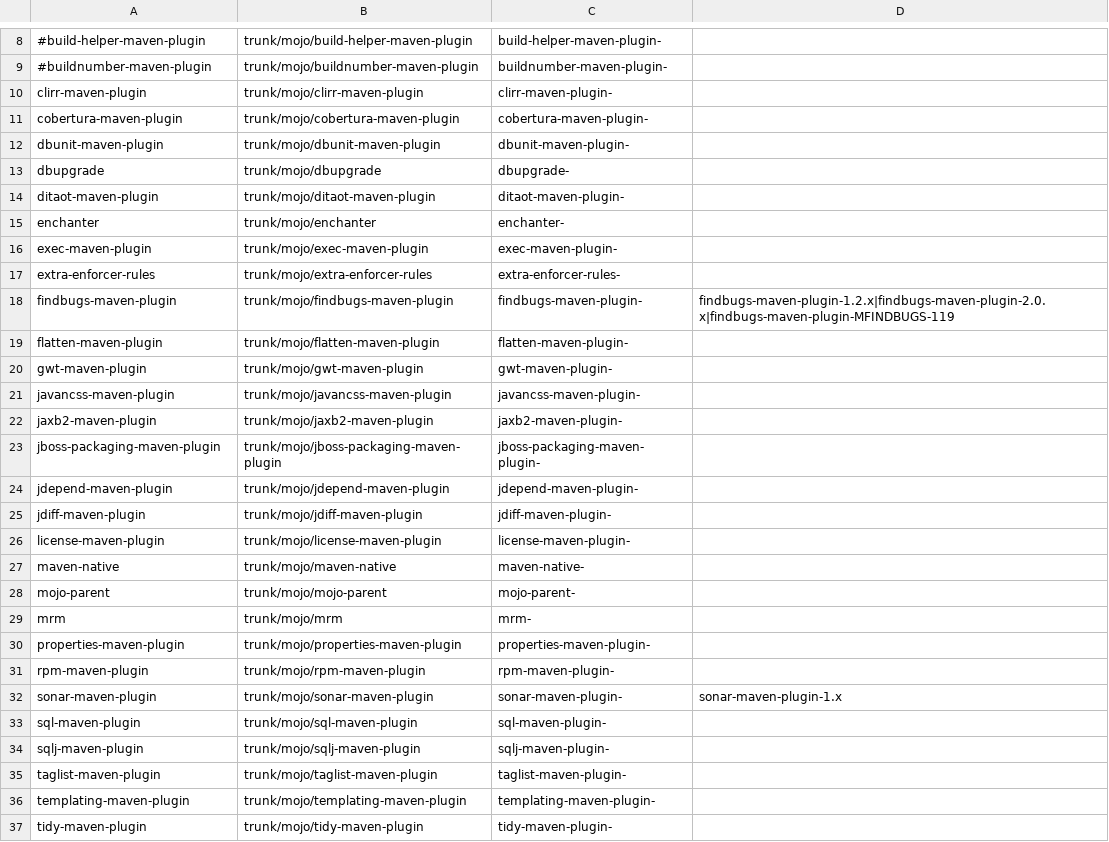
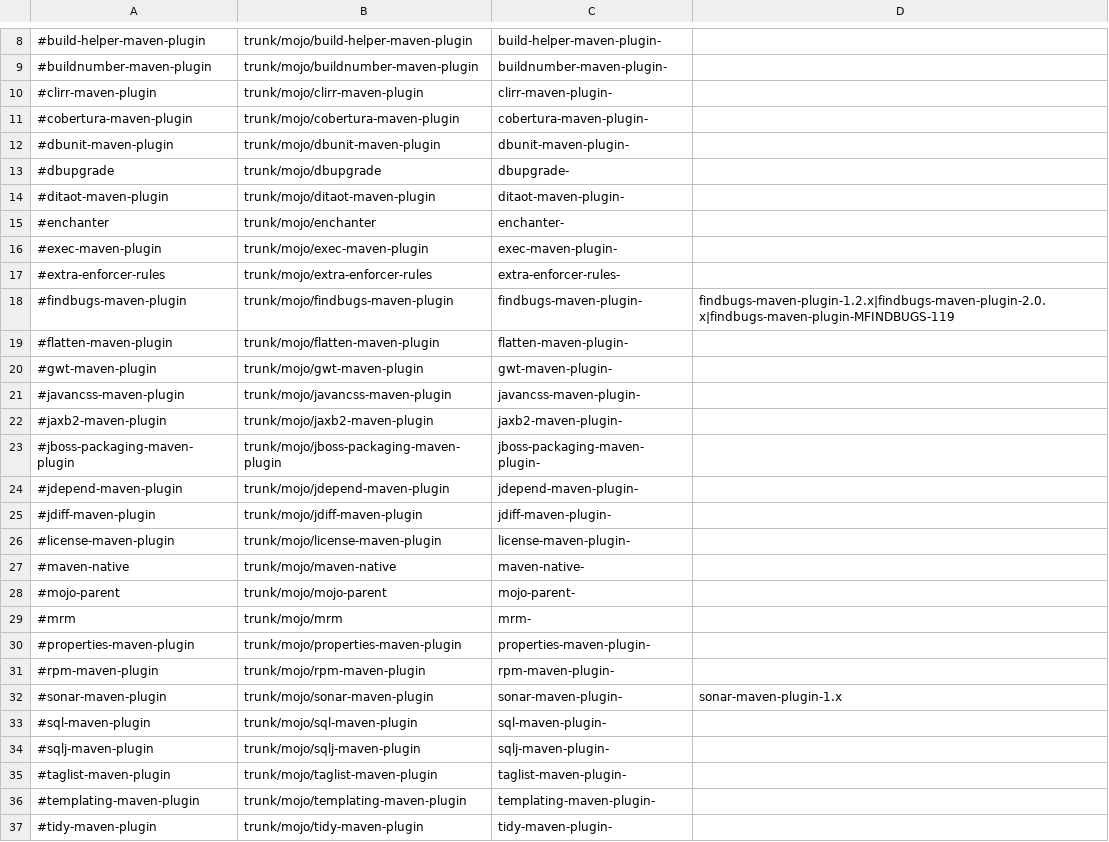
Before and after one commit to mojohaus/convert-to-git, a CSV file: repo-infos.csv, drawn as a sheet; only a part is shown, gaps mark what is left out; the diff covers the shown part only.

```diff
--- a/repo-infos.csv
+++ b/repo-infos.csv
@@ -9,29 +9,29 @@
 #buildnumber-maven-plugin,trunk/mojo/buildnumber-maven-plugin,buildnumber-maven-plugin-,
-clirr-maven-plugin,trunk/mojo/clirr-maven-plugin,clirr-maven-plugin-,
-cobertura-maven-plugin,trunk/mojo/cobertura-maven-plugin,cobertura-maven-plugin-,
-dbunit-maven-plugin,trunk/mojo/dbunit-maven-plugin,dbunit-maven-plugin-,
-dbupgrade,trunk/mojo/dbupgrade,dbupgrade-,
-ditaot-maven-plugin,trunk/mojo/ditaot-maven-plugin,ditaot-maven-plugin-,
-enchanter,trunk/mojo/enchanter,enchanter-,
-exec-maven-plugin,trunk/mojo/exec-maven-plugin,exec-maven-plugin-,
-extra-enforcer-rules,trunk/mojo/extra-enforcer-rules,extra-enforcer-rules-,
-findbugs-maven-plugin,trunk/mojo/findbugs-maven-plugin,findbugs-maven-plugin-,findbugs-maven-plugin-1.2.x|findbugs-maven-plugin-2.0.x|findbugs-maven-plugin-MFINDBUGS-119
-flatten-maven-plugin,trunk/mojo/flatten-maven-plugin,flatten-maven-plugin-,
-gwt-maven-plugin,trunk/mojo/gwt-maven-plugin,gwt-maven-plugin-,
-javancss-maven-plugin,trunk/mojo/javancss-maven-plugin,javancss-maven-plugin-,
-jaxb2-maven-plugin,trunk/mojo/jaxb2-maven-plugin,jaxb2-maven-plugin-,
-jboss-packaging-maven-plugin,trunk/mojo/jboss-packaging-maven-plugin,jboss-packaging-maven-plugin-,
-jdepend-maven-plugin,trunk/mojo/jdepend-maven-plugin,jdepend-maven-plugin-,
-jdiff-maven-plugin,trunk/mojo/jdiff-maven-plugin,jdiff-maven-plugin-,
-license-maven-plugin,trunk/mojo/license-maven-plugin,license-maven-plugin-,
-maven-native,trunk/mojo/maven-native,maven-native-,
-mojo-parent,trunk/mojo/mojo-parent,mojo-parent-,
-mrm,trunk/mojo/mrm,mrm-,
-properties-maven-plugin,trunk/mojo/properties-maven-plugin,properties-maven-plugin-,
-rpm-maven-plugin,trunk/mojo/rpm-maven-plugin,rpm-maven-plugin-,
-sonar-maven-plugin,trunk/mojo/sonar-maven-plugin,sonar-maven-plugin-,sonar-maven-plugin-1.x
-sql-maven-plugin,trunk/mojo/sql-maven-plugin,sql-maven-plugin-,
-sqlj-maven-plugin,trunk/mojo/sqlj-maven-plugin,sqlj-maven-plugin-,
-taglist-maven-plugin,trunk/mojo/taglist-maven-plugin,taglist-maven-plugin-,
-templating-maven-plugin,trunk/mojo/templating-maven-plugin,templating-maven-plugin-,
-tidy-maven-plugin,trunk/mojo/tidy-maven-plugin,tidy-maven-plugin-,
+#clirr-maven-plugin,trunk/mojo/clirr-maven-plugin,clirr-maven-plugin-,
+#cobertura-maven-plugin,trunk/mojo/cobertura-maven-plugin,cobertura-maven-plugin-,
+#dbunit-maven-plugin,trunk/mojo/dbunit-maven-plugin,dbunit-maven-plugin-,
+#dbupgrade,trunk/mojo/dbupgrade,dbupgrade-,
+#ditaot-maven-plugin,trunk/mojo/ditaot-maven-plugin,ditaot-maven-plugin-,
+#enchanter,trunk/mojo/enchanter,enchanter-,
+#exec-maven-plugin,trunk/mojo/exec-maven-plugin,exec-maven-plugin-,
+#extra-enforcer-rules,trunk/mojo/extra-enforcer-rules,extra-enforcer-rules-,
+#findbugs-maven-plugin,trunk/mojo/findbugs-maven-plugin,findbugs-maven-plugin-,findbugs-maven-plugin-1.2.x|findbugs-maven-plugin-2.0.x|findbugs-maven-plugin-MFINDBUGS-119
+#flatten-maven-plugin,trunk/mojo/flatten-maven-plugin,flatten-maven-plugin-,
+#gwt-maven-plugin,trunk/mojo/gwt-maven-plugin,gwt-maven-plugin-,
+#javancss-maven-plugin,trunk/mojo/javancss-maven-plugin,javancss-maven-plugin-,
+#jaxb2-maven-plugin,trunk/mojo/jaxb2-maven-plugin,jaxb2-maven-plugin-,
+#jboss-packaging-maven-plugin,trunk/mojo/jboss-packaging-maven-plugin,jboss-packaging-maven-plugin-,
+#jdepend-maven-plugin,trunk/mojo/jdepend-maven-plugin,jdepend-maven-plugin-,
+#jdiff-maven-plugin,trunk/mojo/jdiff-maven-plugin,jdiff-maven-plugin-,
+#license-maven-plugin,trunk/mojo/license-maven-plugin,license-maven-plugin-,
+#maven-native,trunk/mojo/maven-native,maven-native-,
+#mojo-parent,trunk/mojo/mojo-parent,mojo-parent-,
+#mrm,trunk/mojo/mrm,mrm-,
+#properties-maven-plugin,trunk/mojo/properties-maven-plugin,properties-maven-plugin-,
+#rpm-maven-plugin,trunk/mojo/rpm-maven-plugin,rpm-maven-plugin-,
+#sonar-maven-plugin,trunk/mojo/sonar-maven-plugin,sonar-maven-plugin-,sonar-maven-plugin-1.x
+#sql-maven-plugin,trunk/mojo/sql-maven-plugin,sql-maven-plugin-,
+#sqlj-maven-plugin,trunk/mojo/sqlj-maven-plugin,sqlj-maven-plugin-,
+#taglist-maven-plugin,trunk/mojo/taglist-maven-plugin,taglist-maven-plugin-,
+#templating-maven-plugin,trunk/mojo/templating-maven-plugin,templating-maven-plugin-,
+#tidy-maven-plugin,trunk/mojo/tidy-maven-plugin,tidy-maven-plugin-,
```
Also changed, not shown: 1 moved row elsewhere in this file, 1 other file.
